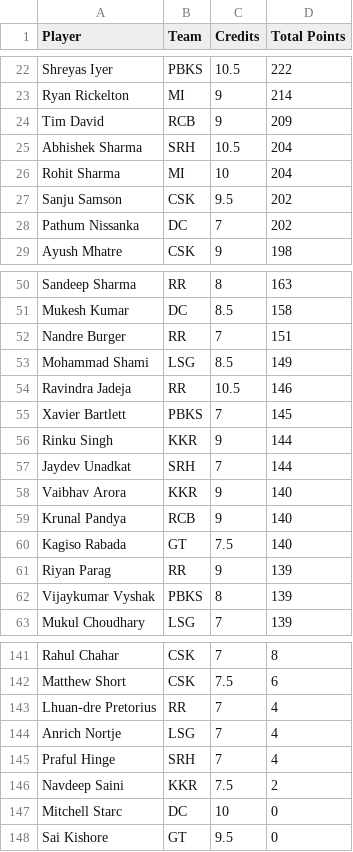
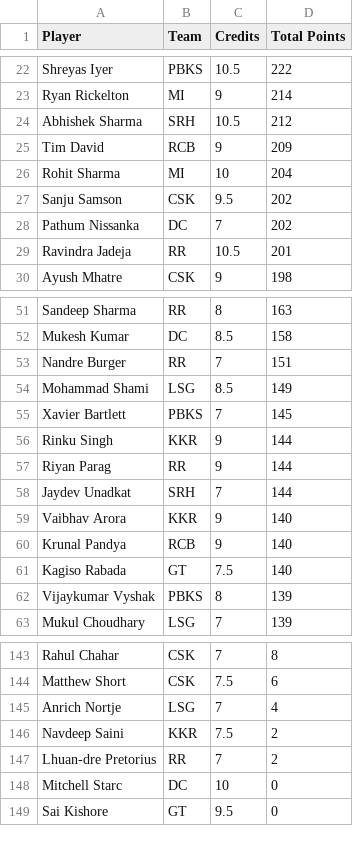
Before and after one commit to Malyala-Meghamsh/ipl-fantasy-league, a CSV file: ipl_fantasy_stats.csv, drawn as a sheet; only a part is shown, gaps mark what is left out; removed rows and columns are numbered as before the commit, all else as after; the diff covers the shown part only; the diff names each change by its address in the sheet, - before the commit and + after, or states it on an @@ line.

```diff
--- a/ipl_fantasy_stats.csv
+++ b/ipl_fantasy_stats.csv
+row 24: Abhishek Sharma | SRH | 10.5 | 212
-row 25: Abhishek Sharma | SRH | 10.5 | 204
+row 29: Ravindra Jadeja | RR | 10.5 | 201
-row 54: Ravindra Jadeja | RR | 10.5 | 146
+row 57: Riyan Parag | RR | 9 | 144
-row 61: Riyan Parag | RR | 9 | 139
-row 143: Lhuan-dre Pretorius | RR | 7 | 4
-row 145: Praful Hinge | SRH | 7 | 4
+row 147: Lhuan-dre Pretorius | RR | 7 | 2
```
Also changed, not shown: 6 added rows, 5 removed rows and 3 edited cells elsewhere in this file, ipl_fantasy_stats_2026-04-13.csv, ranking_history.csv, 1 other file.
